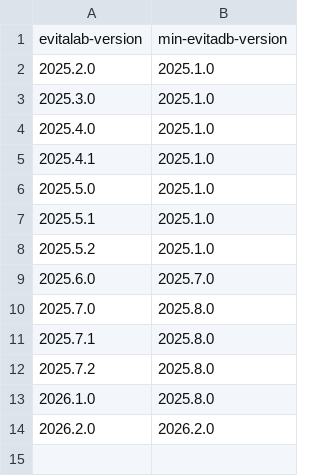
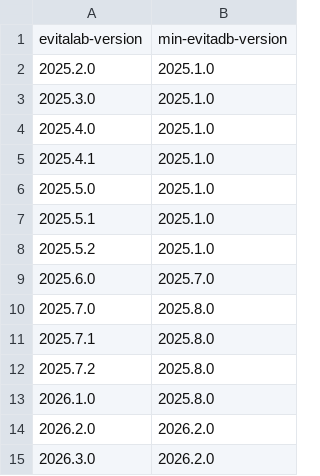
Before and after one commit to FgForrest/evitalab-metadata-database, a CSV file: evitalab-database.csv, drawn as a sheet.

Commit message:
evitaLab release v2026.3.0

```diff
--- a/evitalab-database.csv
+++ b/evitalab-database.csv
@@ -14 +14,2 @@ evitalab-version,min-evitadb-version
 2026.2.0,2026.2.0
+2026.3.0,2026.2.0
```
